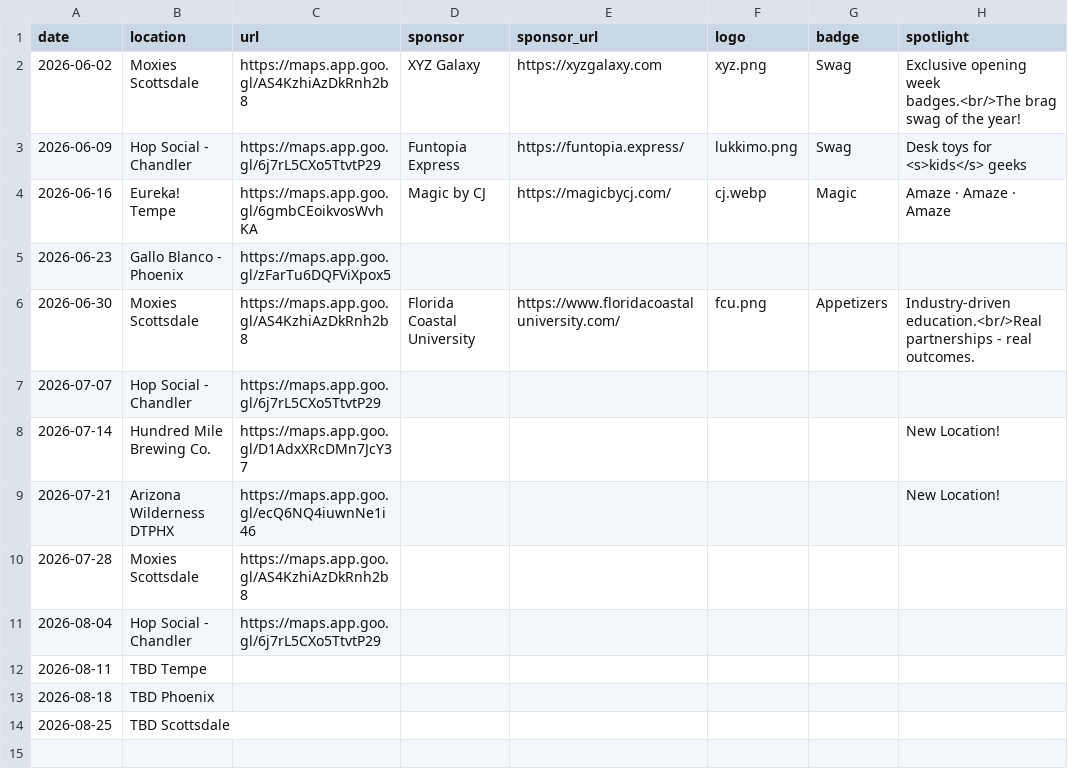
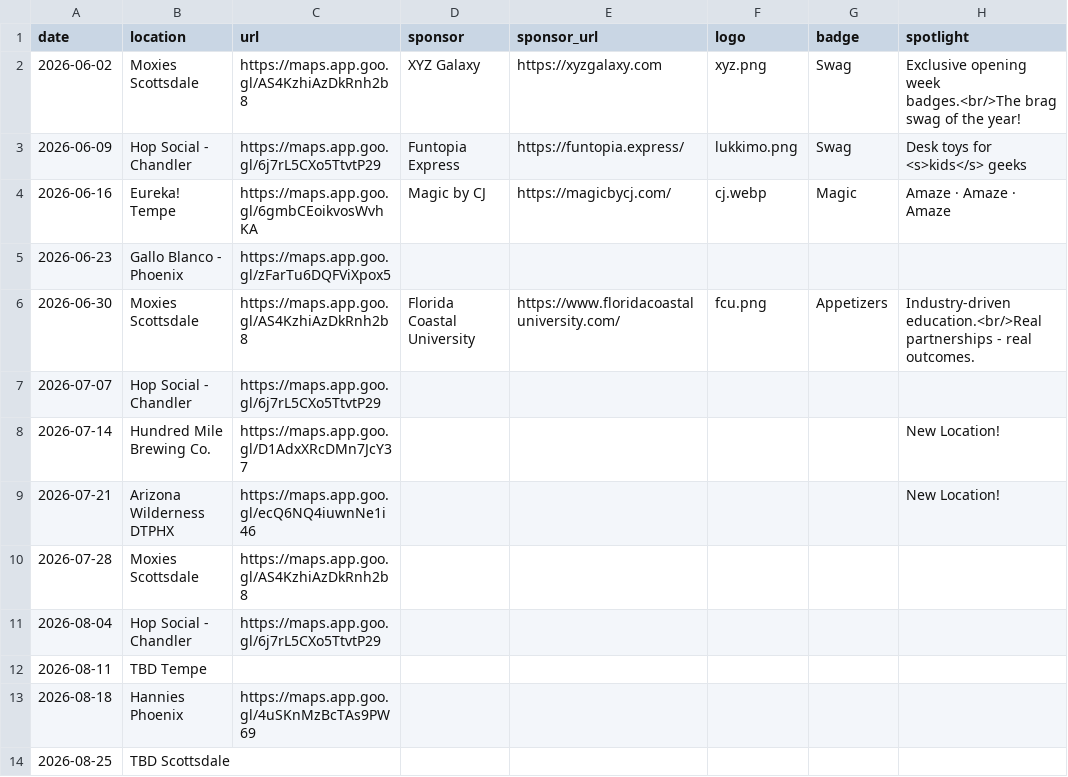
Before and after one commit to AZ-Tech-Tuesday/website, a CSV file: src/_data/events.csv, drawn as a sheet.

Commit message:
Update Phoenix Event to Hannies

```diff
--- a/src/_data/events.csv
+++ b/src/_data/events.csv
@@ -12,3 +12,3 @@ date,location,url,sponsor,sponsor_url,logo,badge,spotlight
 2026-08-11,TBD Tempe,,,,,,
-2026-08-18,TBD Phoenix,,,,,,
+2026-08-18,Hannies Phoenix,https://maps.app.goo.gl/4uSKnMzBcTAs9PW69,,,,,
 2026-08-25,TBD Scottsdale,,,,,,
```
